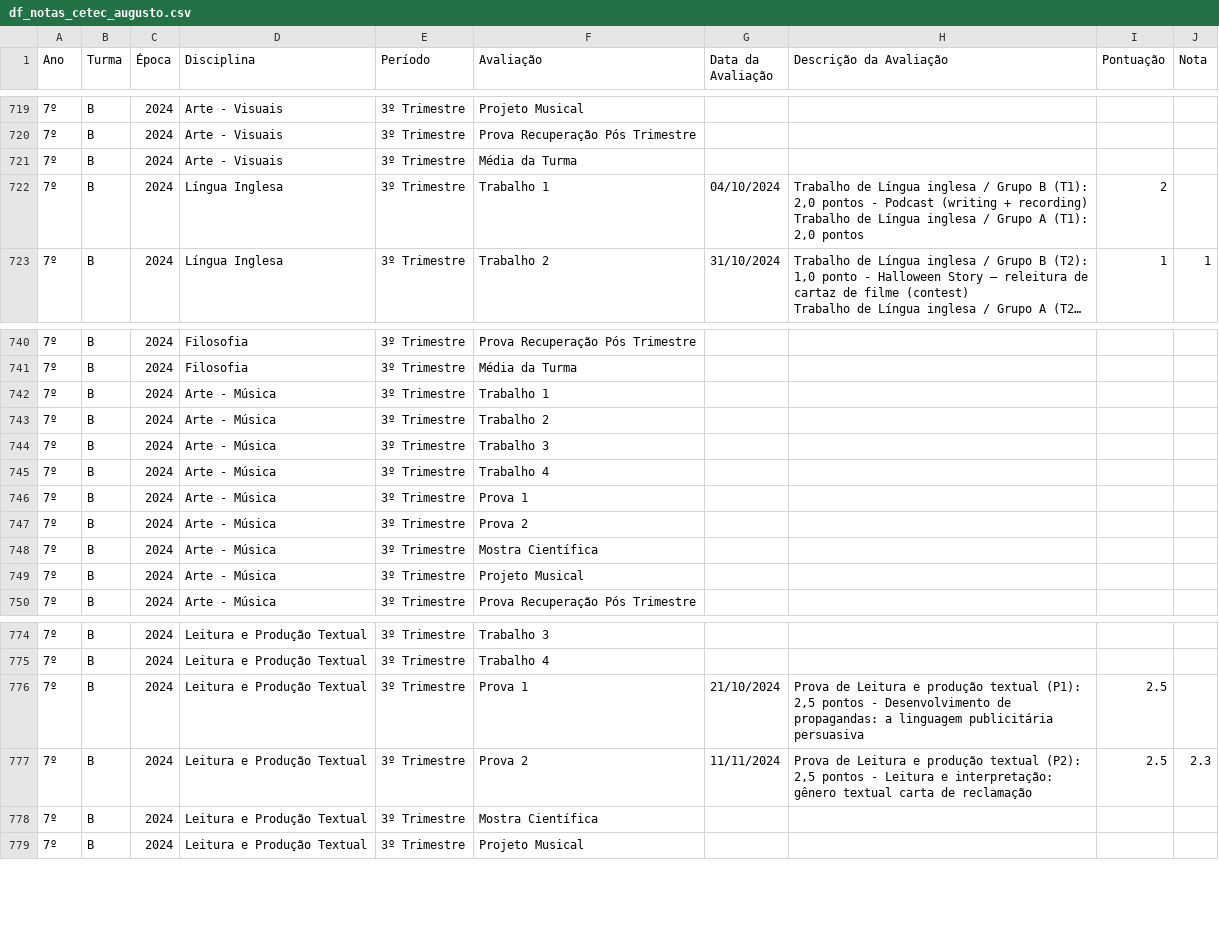
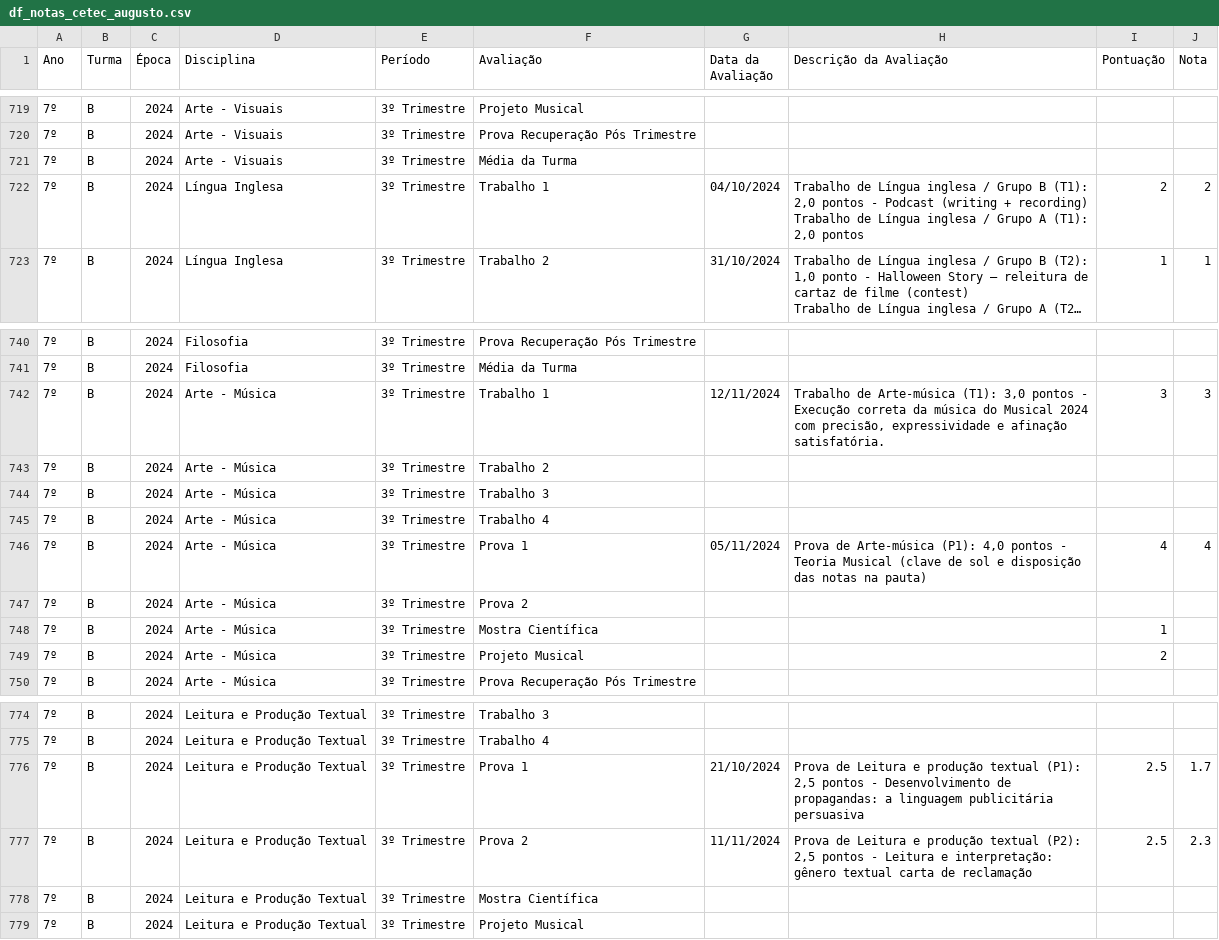
Before and after one commit to mauriciopassos/notas_cetec_augusto, a CSV file: src/df_notas_cetec_augusto.csv, drawn as a sheet; only a part is shown, gaps mark what is left out; long unchanged cells end in …; the diff names each change by its address in the sheet, - before the commit and + after, or states it on an @@ line.

Commit message:
upload new csv data

```diff
--- a/src/df_notas_cetec_augusto.csv
+++ b/src/df_notas_cetec_augusto.csv
-J722 (Nota): (empty)
+J722 (Nota): 2
-G742 (Data da Avaliação): (empty)
+G742 (Data da Avaliação): 12/11/2024
-H742 (Descrição da Avaliação): (empty)
+H742 (Descrição da Avaliação): Trabalho de Arte-música (T1): 3,0 pontos - Execução correta da música do Musical 2024 com precisão, expressividade e afinação satisfatória.
-I742 (Pontuação): (empty)
+I742 (Pontuação): 3
-J742 (Nota): (empty)
+J742 (Nota): 3
-G746 (Data da Avaliação): (empty)
+G746 (Data da Avaliação): 05/11/2024
-H746 (Descrição da Avaliação): (empty)
+H746 (Descrição da Avaliação): Prova de Arte-música (P1): 4,0 pontos - Teoria Musical (clave de sol e disposição das notas na pauta)
-I746 (Pontuação): (empty)
+I746 (Pontuação): 4
-J746 (Nota): (empty)
+J746 (Nota): 4
-I748 (Pontuação): (empty)
+I748 (Pontuação): 1
-I749 (Pontuação): (empty)
+I749 (Pontuação): 2
-J776 (Nota): (empty)
+J776 (Nota): 1.7
```
